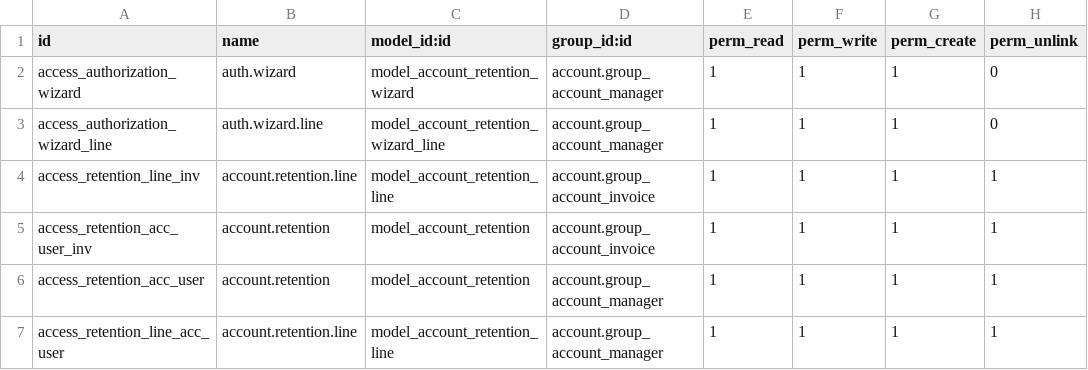
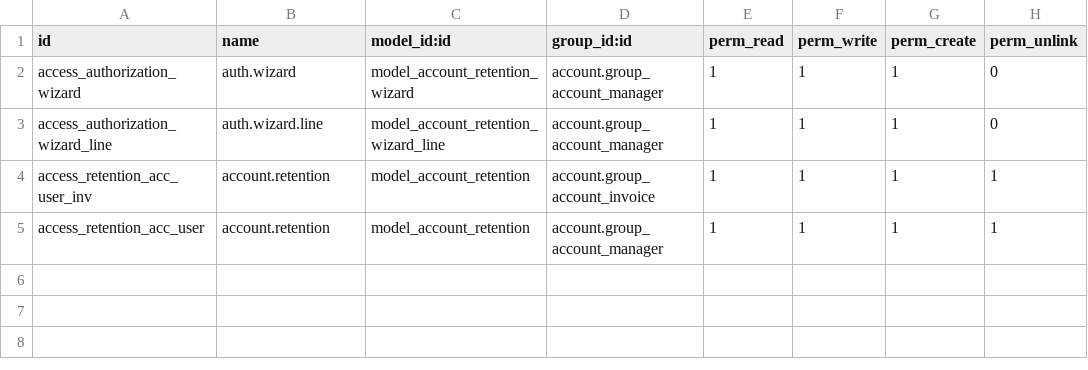
Before and after one commit to pepetreshere/odoo-ecuador-contabilidad, a CSV file: ecua_tax_withhold/security/ir.model.access.csv, drawn as a sheet.

Commit message:
se elimino un permiso innecesario

```diff
--- a/ecua_tax_withhold/security/ir.model.access.csv
+++ b/ecua_tax_withhold/security/ir.model.access.csv
@@ -3,5 +3,3 @@
 "access_authorization_wizard_line","auth.wizard.line","model_account_retention_wizard_line","account.group_account_manager",1,1,1,0
-"access_retention_line_inv","account.retention.line","model_account_retention_line","account.group_account_invoice",1,1,1,1
 "access_retention_acc_user_inv","account.retention","model_account_retention","account.group_account_invoice",1,1,1,1
 "access_retention_acc_user","account.retention","model_account_retention","account.group_account_manager",1,1,1,1
-"access_retention_line_acc_user","account.retention.line","model_account_retention_line","account.group_account_manager",1,1,1,1
```
